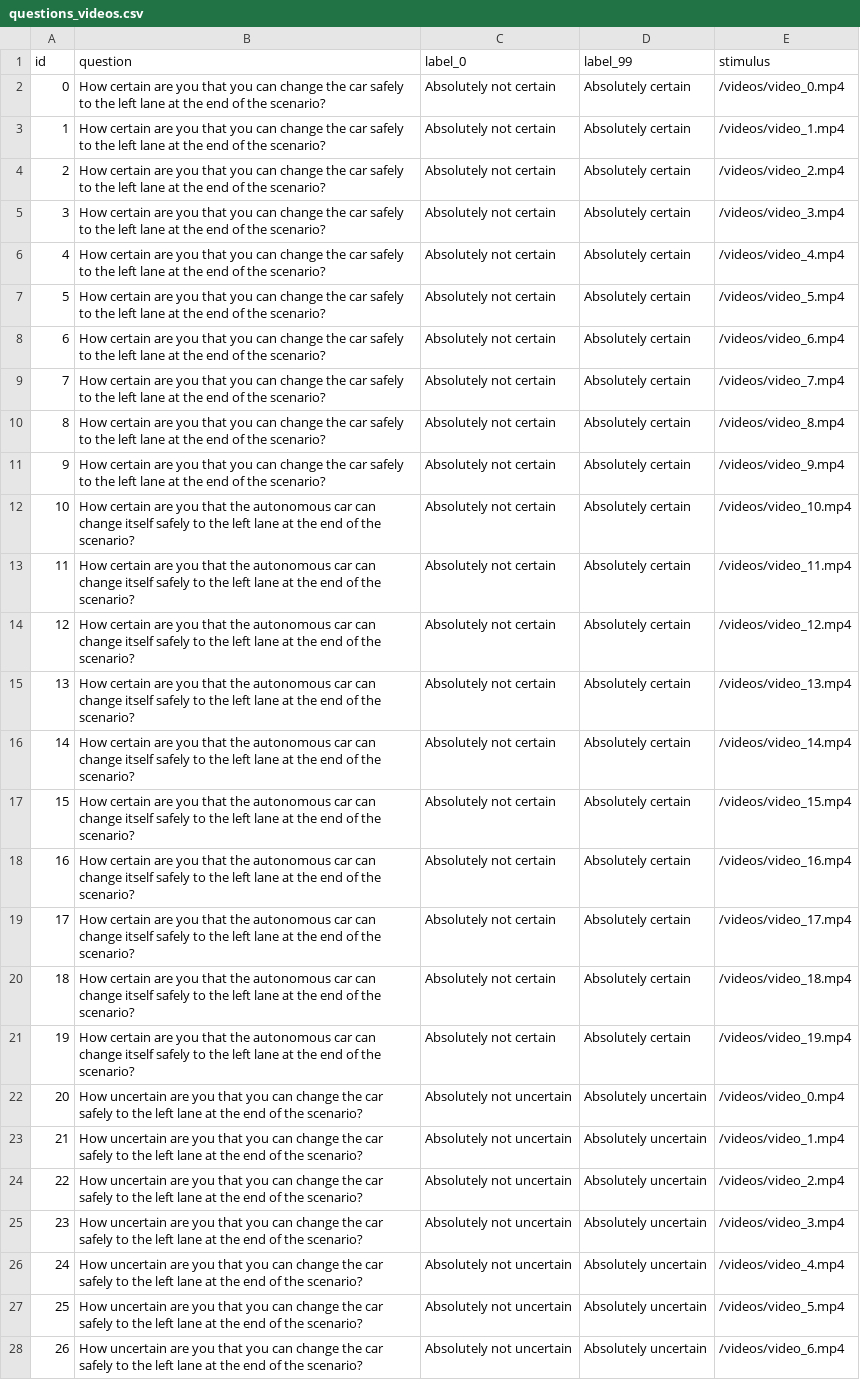
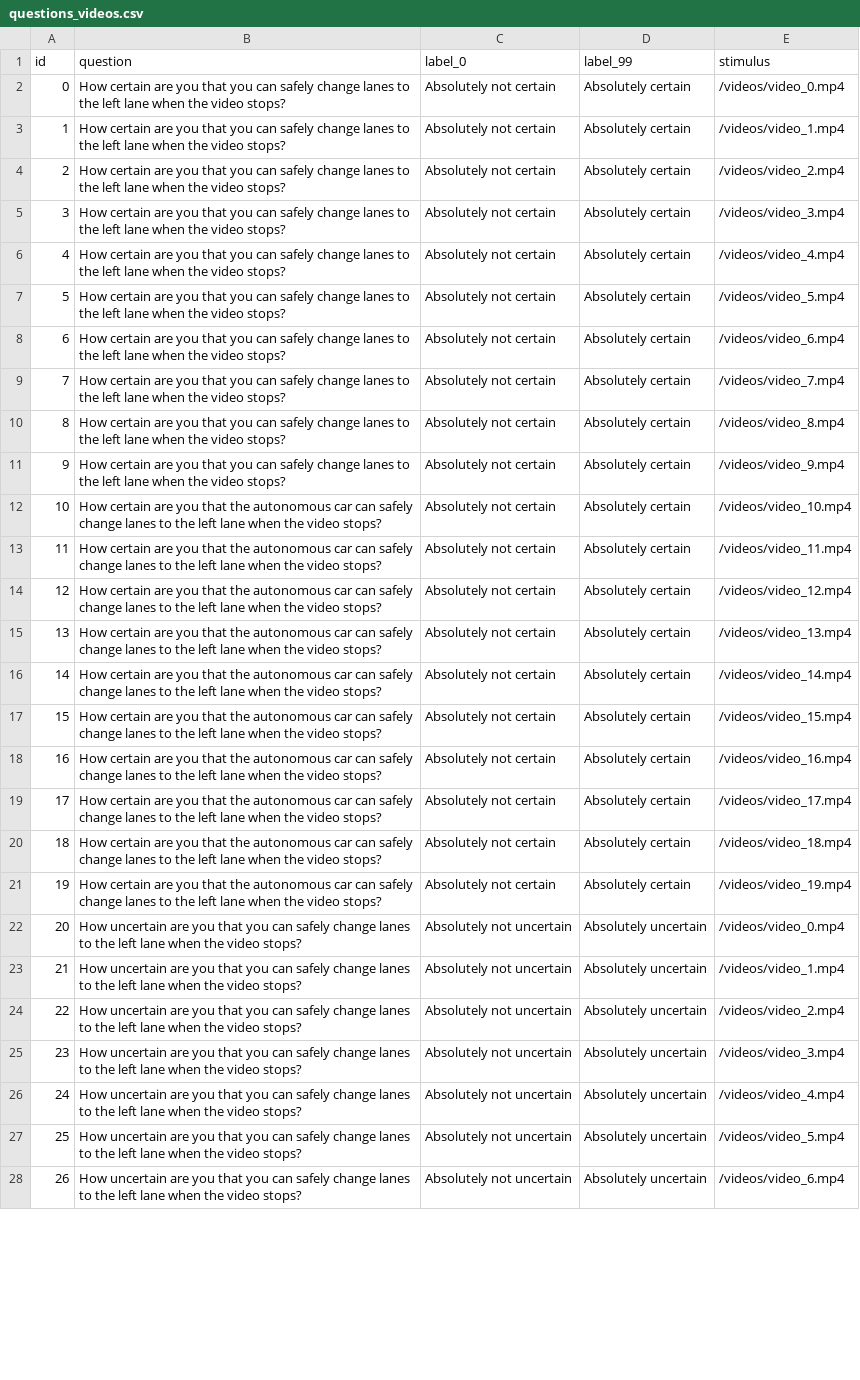
Before and after one commit to bazilinskyy/uncertainty-crowdsourced, a CSV file: public/views/questions_videos.csv, drawn as a sheet; only a part is shown; the diff covers the shown part only; the diff names each change by its address in the sheet, - before the commit and + after, or states it on an @@ line.

Commit message:
Update questions_videos.csv
Crafting the perfect question

```diff
--- a/public/views/questions_videos.csv
+++ b/public/views/questions_videos.csv
-B2:B11 (question): …you can change the car safely to the left lane at the end of the scenario?
+B2:B11 (question): …you can safely change lanes to the left lane when the video stops?
-B12:B21 (question): …car can change itself safely to the left lane at the end of the scenario?
+B12:B21 (question): …car can safely change lanes to the left lane when the video stops?
-B22:B28 (question): …you can change the car safely to the left lane at the end of the scenario?
+B22:B28 (question): …you can safely change lanes to the left lane when the video stops?
```
Also changed, not shown: 13 edited cells elsewhere in this file.
